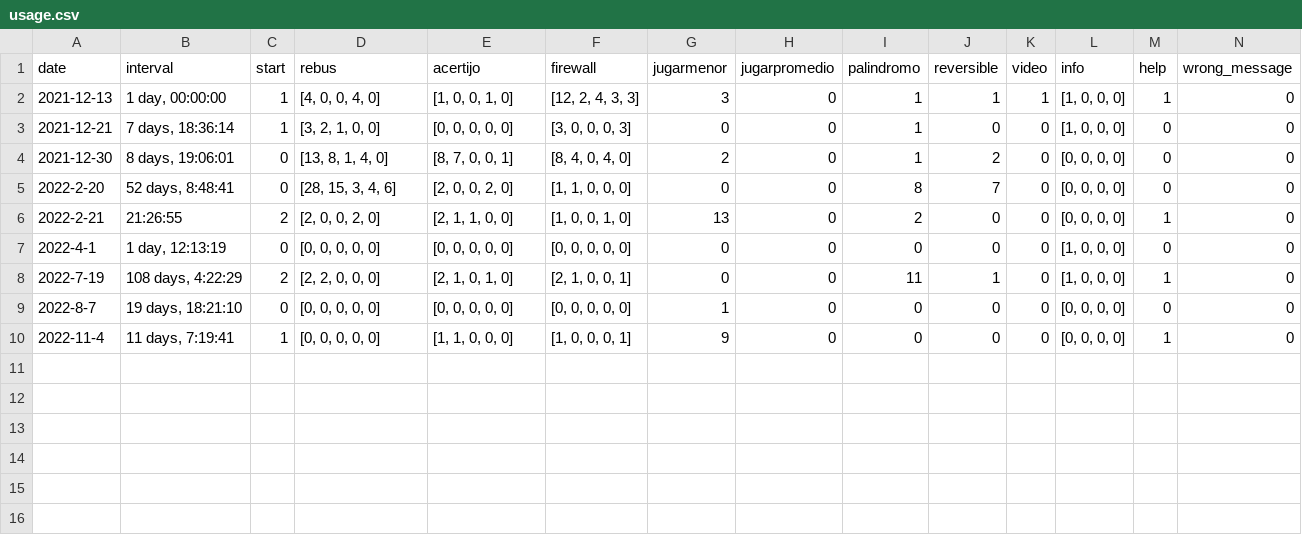
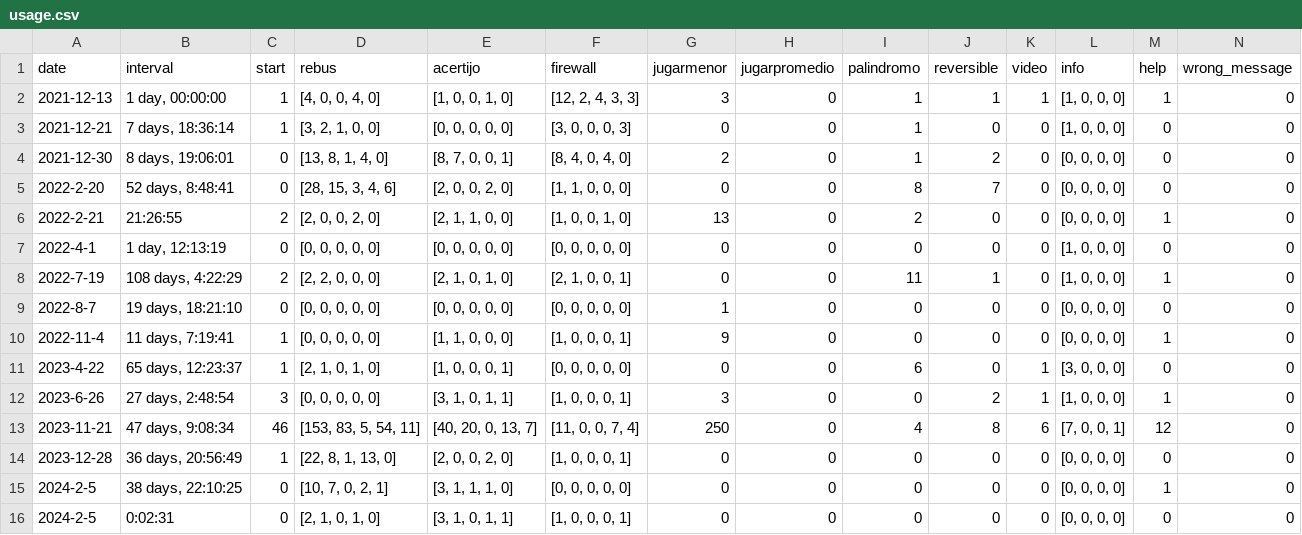
Before and after one commit to rvalla/festivaldelingenio.bot, a CSV file: usage.csv, drawn as a sheet; only a part is shown; rows hold the shown columns only; the diff names each change by its address in the sheet, - before the commit and + after, or states it on an @@ line.

```diff
--- a/usage.csv
+++ b/usage.csv
+row 11: 2023-4-22 | 65 days, 12:23:37 | 1 | [2, 1, 0, 1, 0] | [1, 0, 0, 0, 1] | [0, 0, 0, 0, 0] | 0 | 0 | 6 | 0 | 1 | [3, 0, 0, 0] | 0 | 0
+row 12: 2023-6-26 | 27 days, 2:48:54 | 3 | [0, 0, 0, 0, 0] | [3, 1, 0, 1, 1] | [1, 0, 0, 0, 1] | 3 | 0 | 0 | 2 | 1 | [1, 0, 0, 0] | 1 | 0
+row 13: 2023-11-21 | 47 days, 9:08:34 | 46 | [153, 83, 5, 54, 11] | [40, 20, 0, 13, 7] | [11, 0, 0, 7, 4] | 250 | 0 | 4 | 8 | 6 | [7, 0, 0, 1] | 12 | 0
+row 14: 2023-12-28 | 36 days, 20:56:49 | 1 | [22, 8, 1, 13, 0] | [2, 0, 0, 2, 0] | [1, 0, 0, 0, 1] | 0 | 0 | 0 | 0 | 0 | [0, 0, 0, 0] | 0 | 0
+row 15: 2024-2-5 | 38 days, 22:10:25 | 0 | [10, 7, 0, 2, 1] | [3, 1, 1, 1, 0] | [0, 0, 0, 0, 0] | 0 | 0 | 0 | 0 | 0 | [0, 0, 0, 0] | 1 | 0
+row 16: 2024-2-5 | 0:02:31 | 0 | [2, 1, 0, 1, 0] | [3, 1, 0, 1, 1] | [1, 0, 0, 0, 1] | 0 | 0 | 0 | 0 | 0 | [0, 0, 0, 0] | 0 | 0
```
Also changed, not shown: assets/text/acertijos.csv, games.csv, 3 other files.
